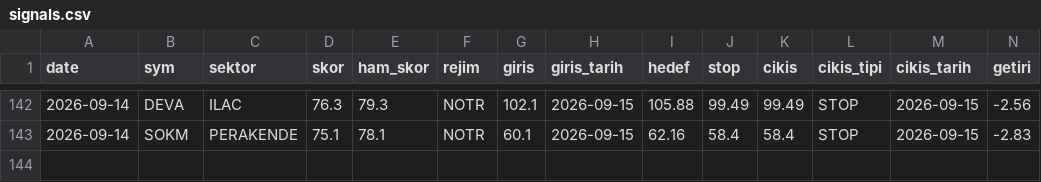
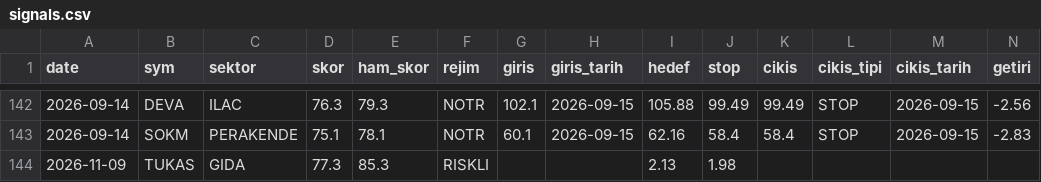
Before and after one commit to Mert04260/bist-radar, a CSV file: canli-izleme/signals.csv, drawn as a sheet; only a part is shown, gaps mark what is left out; rows hold the shown columns only; the diff names each change by its address in the sheet, - before the commit and + after, or states it on an @@ line.

```diff
--- a/canli-izleme/signals.csv
+++ b/canli-izleme/signals.csv
+row 144: 2026-11-09 | TUKAS | GIDA | 77.3 | 85.3 | RISKLI |  |  | 2.13 | 1.98
```
Also changed, not shown: 1 other file.
